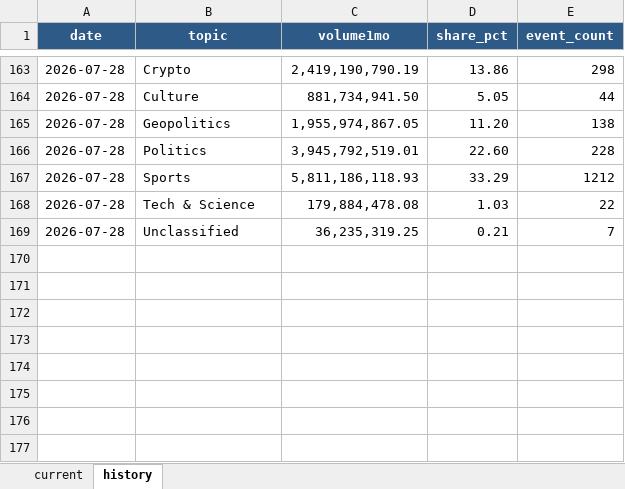
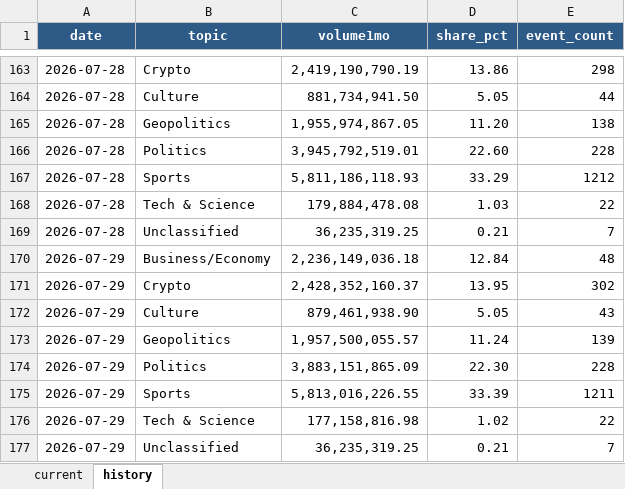
Before and after one commit to meiyaobuyao123-hash/testchatgpthybrid, an Excel workbook: docs/data/polymarket_30d_topic_share.xlsx, sheet history, drawn as a sheet; only a part is shown, gaps mark what is left out; values as stored, in another font and other column widths than the file's, no borders; the diff names each change by its address in the sheet, - before the commit and + after, or states it on an @@ line.

```diff
--- a/docs/data/polymarket_30d_topic_share.xlsx (sheet history)
+++ b/docs/data/polymarket_30d_topic_share.xlsx (sheet history)
+row 170: 2026-07-29 | Business/Economy | 2,236,149,036.18 | 12.84 | 48
+row 171: 2026-07-29 | Crypto | 2,428,352,160.37 | 13.95 | 302
+row 172: 2026-07-29 | Culture | 879,461,938.90 | 5.05 | 43
+row 173: 2026-07-29 | Geopolitics | 1,957,500,055.57 | 11.24 | 139
+row 174: 2026-07-29 | Politics | 3,883,151,865.09 | 22.30 | 228
+row 175: 2026-07-29 | Sports | 5,813,016,226.55 | 33.39 | 1211
+row 176: 2026-07-29 | Tech & Science | 177,158,816.98 | 1.02 | 22
+row 177: 2026-07-29 | Unclassified | 36,235,319.25 | 0.21 | 7
```
Also changed, not shown: sheet current, docs/data/kalshi_cumulative_topic_share.xlsx, 8 other files.
